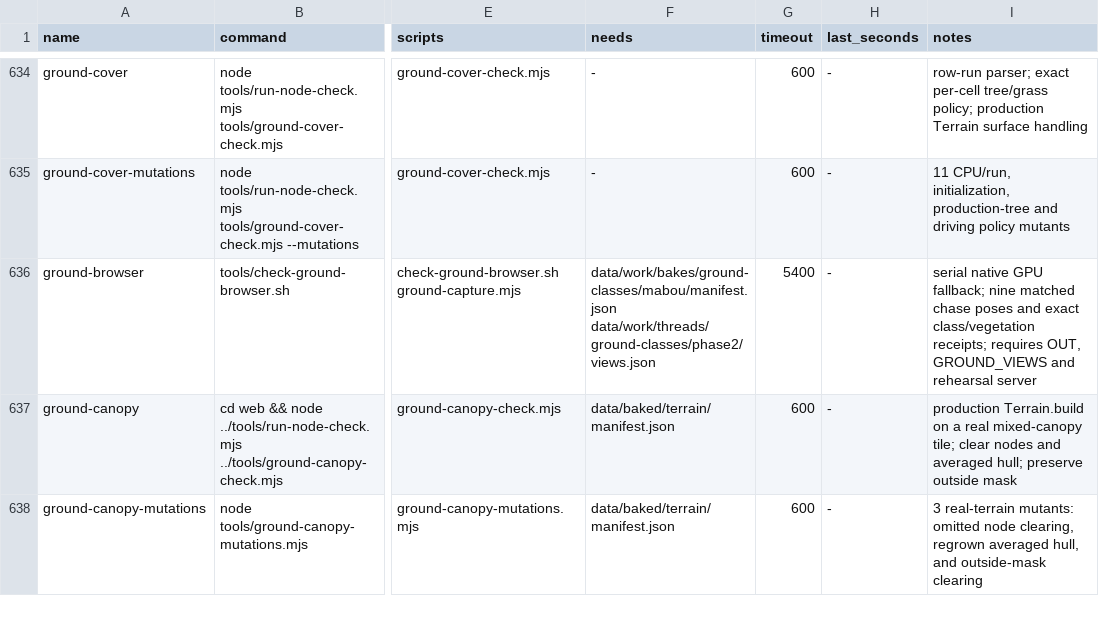
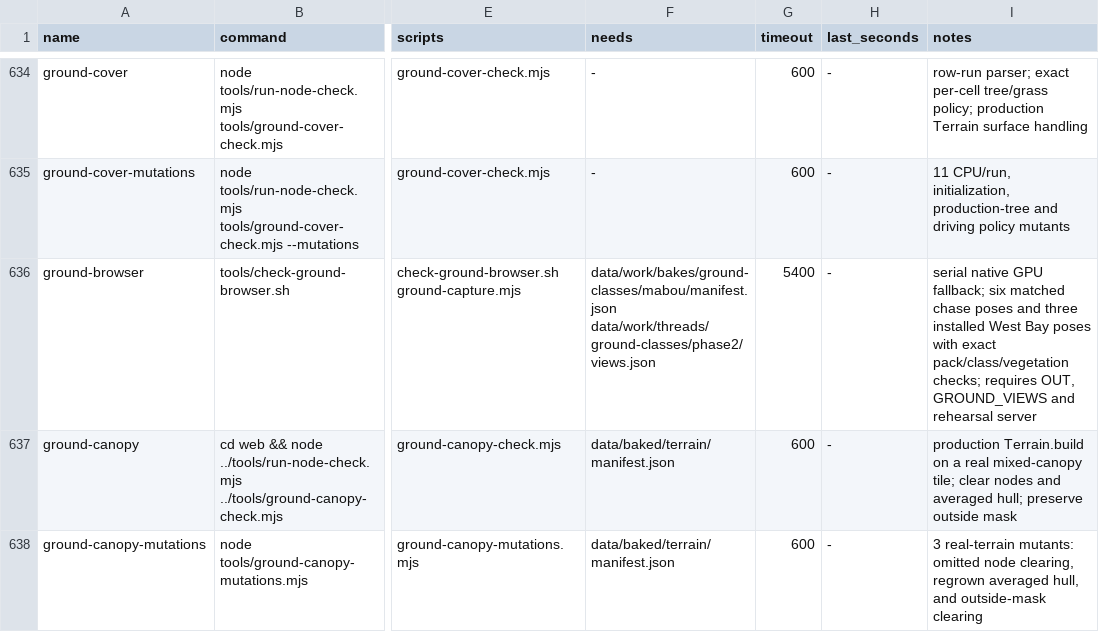
Before and after one commit to dfakkeldy/just-drive, a TSV file: tools/checks.tsv, drawn as a sheet; only a part is shown, gaps mark what is left out; the diff names each change by its address in the sheet, - before the commit and + after, or states it on an @@ line.

Commit message:
Check the installed West Bay ground pack in the browser (#190)
* Check the installed West Bay ground pack in the browser

* Verify both installed cover files and corrected ground classes

```diff
--- a/tools/checks.tsv
+++ b/tools/checks.tsv
-I636 (notes): …GPU fallback; nine matched chase poses and exact class/vegetation receipts; requires OUT,…
+I636 (notes): …GPU fallback; six matched chase poses and three installed West Bay poses with exact pack/class/vegetation checks; requires OUT,…
```
Also changed, not shown: 1 other file.
